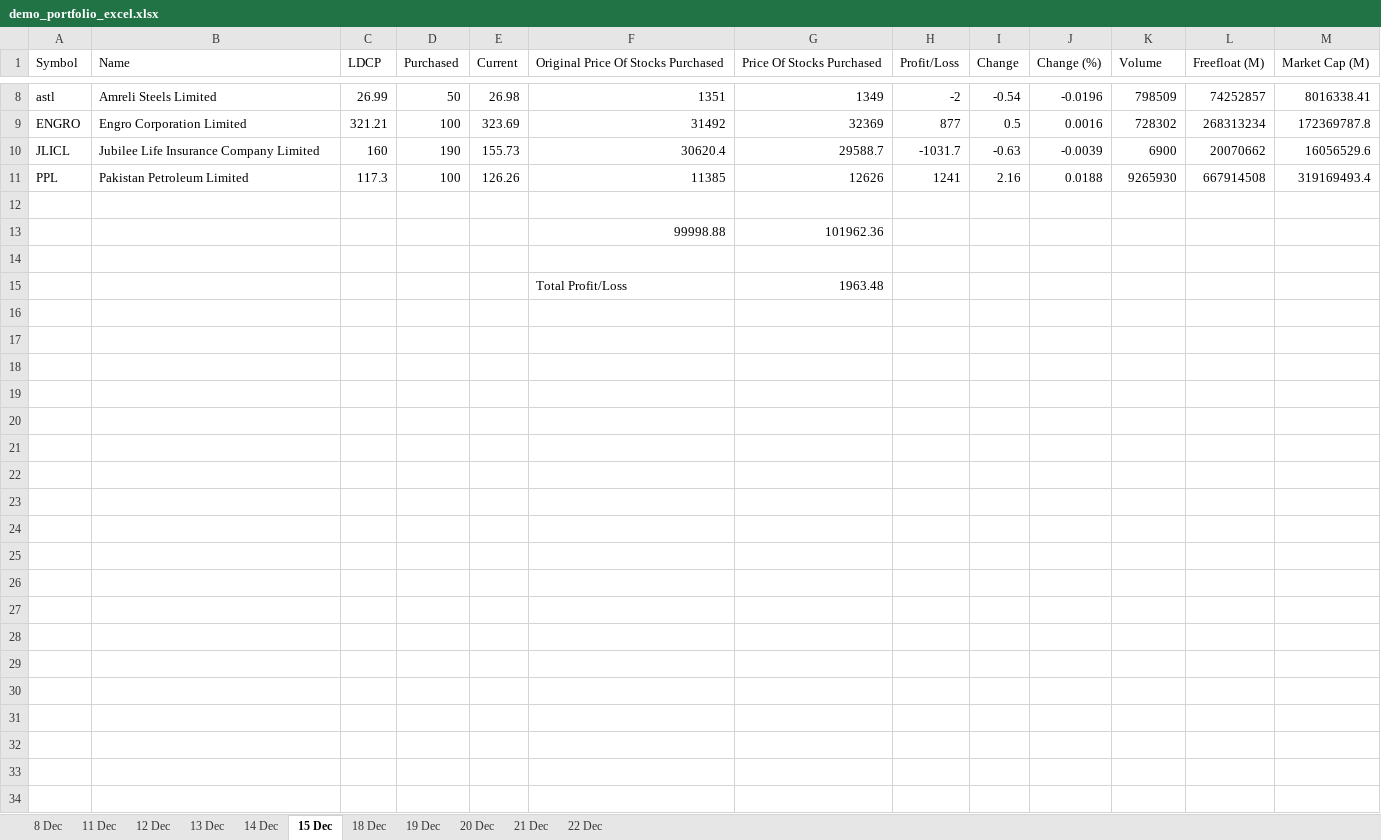
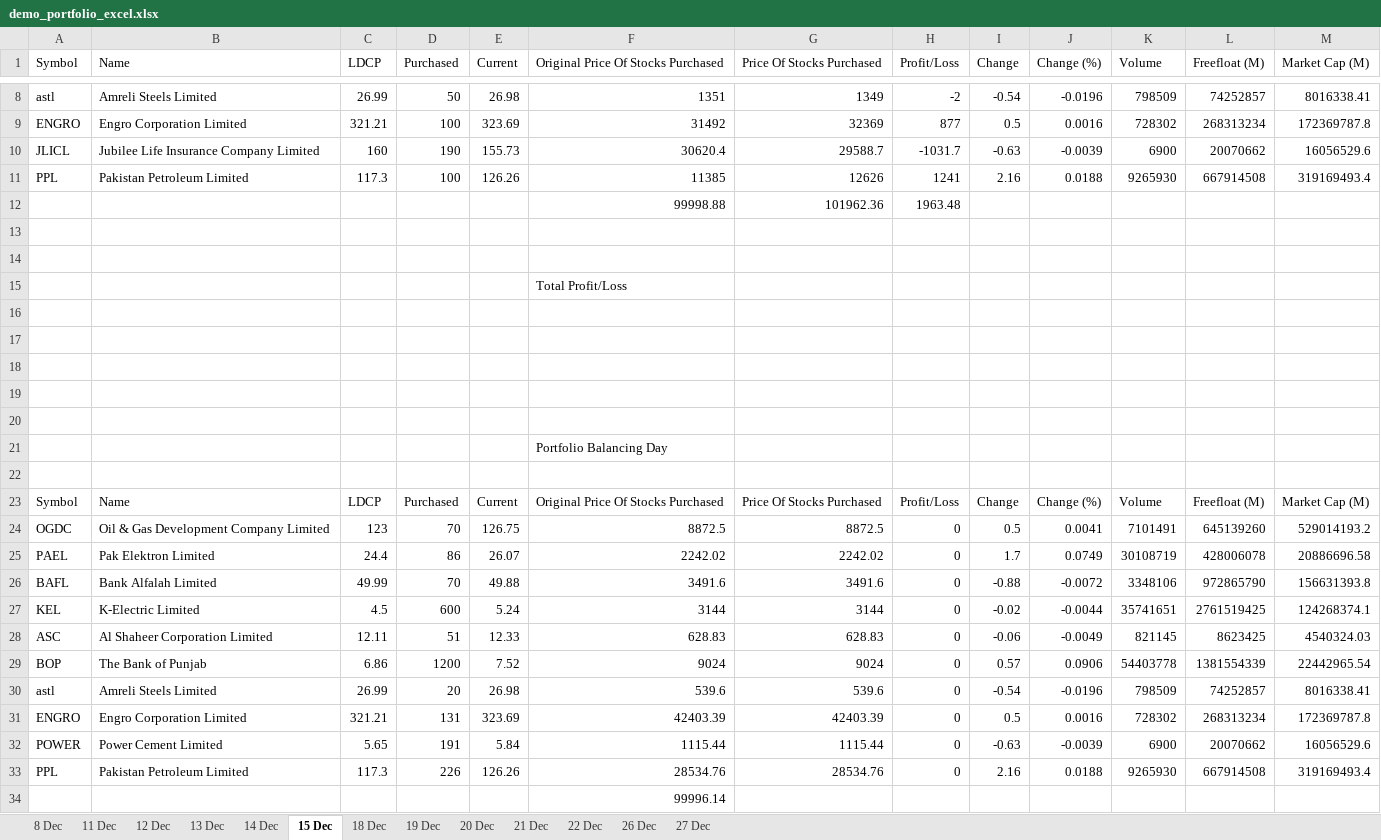
Before and after one commit to AniqueKhanABC/demo_portfolio, an Excel workbook: demo_portfolio_excel.xlsx, sheet 15 Dec, drawn as a sheet; only a part is shown, gaps mark what is left out; values as stored, in another font and other column widths than the file's, no borders; conditional formats not drawn; removed rows and columns are numbered as before the commit, all else as after; the diff names each change by its address in the sheet, - before the commit and + after, or states it on an @@ line.

Commit message:
modified portfolio

```diff
--- a/demo_portfolio_excel.xlsx (sheet 15 Dec)
+++ b/demo_portfolio_excel.xlsx (sheet 15 Dec)
+sheet tab: 26 Dec
+sheet tab: 27 Dec
+row 12:  |  |  |  |  | 99998.88 | 101962.36 | 1963.48
-row 13:  |  |  |  |  | 99998.88 | 101962.36
+row 15:  |  |  |  |  | Total Profit/Loss
-row 16:  |  |  |  |  | Total Profit/Loss | 1963.48
+row 16: (empty)
+row 17: (empty)
+row 18: (empty)
+row 19: (empty)
+row 20: (empty)
+row 21:  |  |  |  |  | Portfolio Balancing Day
+row 22: (empty)
+row 23: Symbol | Name | LDCP | Purchased | Current | Original Price Of Stocks Purchased | Price Of Stocks Purchased | Profit/Loss | Change | Change (%) | Volume | Freefloat (M) | Market Cap (M)
+row 24: OGDC | Oil & Gas Development Company Limited | 123 | 70 | 126.75 | 8872.5 | 8872.5 | 0 | 0.5 | 0.0041 | 7101491 | 645139260 | 529014193.2
+row 25: PAEL | Pak Elektron Limited | 24.4 | 86 | 26.07 | 2242.02 | 2242.02 | 0 | 1.7 | 0.0749 | 30108719 | 428006078 | 20886696.58
+row 26: BAFL | Bank Alfalah Limited | 49.99 | 70 | 49.88 | 3491.6 | 3491.6 | 0 | -0.88 | -0.0072 | 3348106 | 972865790 | 156631393.8
+row 27: KEL | K-Electric Limited | 4.5 | 600 | 5.24 | 3144 | 3144 | 0 | -0.02 | -0.0044 | 35741651 | 2761519425 | 124268374.1
+row 28: ASC | Al Shaheer Corporation Limited | 12.11 | 51 | 12.33 | 628.83 | 628.83 | 0 | -0.06 | -0.0049 | 821145 | 8623425 | 4540324.03
+row 29: BOP | The Bank of Punjab | 6.86 | 1200 | 7.52 | 9024 | 9024 | 0 | 0.57 | 0.0906 | 54403778 | 1381554339 | 22442965.54
+row 30: astl | Amreli Steels Limited | 26.99 | 20 | 26.98 | 539.6 | 539.6 | 0 | -0.54 | -0.0196 | 798509 | 74252857 | 8016338.41
+row 31: ENGRO | Engro Corporation Limited | 321.21 | 131 | 323.69 | 42403.39 | 42403.39 | 0 | 0.5 | 0.0016 | 728302 | 268313234 | 172369787.8
+row 32: POWER | Power Cement Limited | 5.65 | 191 | 5.84 | 1115.44 | 1115.44 | 0 | -0.63 | -0.0039 | 6900 | 20070662 | 16056529.6
+row 33: PPL | Pakistan Petroleum Limited | 117.3 | 226 | 126.26 | 28534.76 | 28534.76 | 0 | 2.16 | 0.0188 | 9265930 | 667914508 | 319169493.4
+row 34:  |  |  |  |  | 99996.14
```
Also changed, not shown: sheet 22 Dec, sheet 21 Dec, sheet 20 Dec, sheet 19 Dec, sheet 18 Dec, sheet 14 Dec, 3 more sheets, 2 other files.
